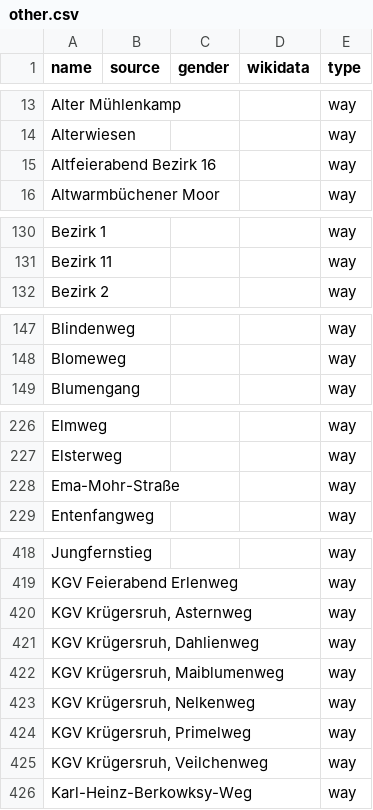
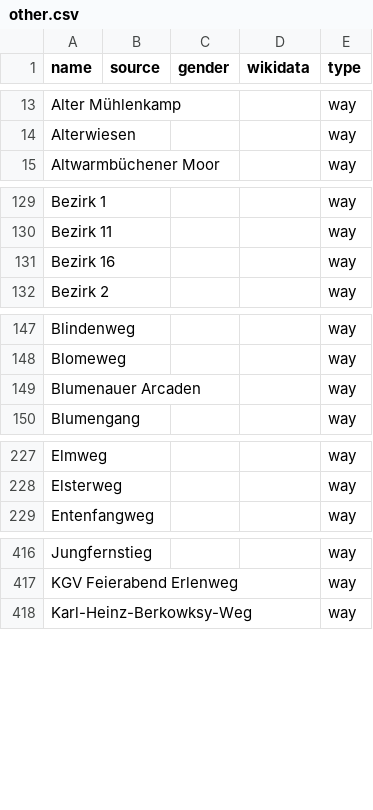
Before and after one commit to EqualStreetNames/equalstreetnames-hannover, a CSV file: data/other.csv, drawn as a sheet; only a part is shown, gaps mark what is left out; removed rows and columns are numbered as before the commit, all else as after; the diff covers the shown part only; the diff names each change by its address in the sheet, - before the commit and + after, or states it on an @@ line.

```diff
--- a/data/other.csv
+++ b/data/other.csv
-row 15: Altfeierabend Bezirk 16 |  |  |  | way
+row 131: Bezirk 16 |  |  |  | way
+row 149: Blumenauer Arcaden |  |  |  | way
-row 228: Ema-Mohr-Straße |  |  |  | way
-row 420: KGV Krügersruh, Asternweg |  |  |  | way
-row 421: KGV Krügersruh, Dahlienweg |  |  |  | way
-row 422: KGV Krügersruh, Maiblumenweg |  |  |  | way
-row 423: KGV Krügersruh, Nelkenweg |  |  |  | way
-row 424: KGV Krügersruh, Primelweg |  |  |  | way
-row 425: KGV Krügersruh, Veilchenweg |  |  |  | way
```
Also changed, not shown: 1 added row, 3 removed rows and 1 edited cell elsewhere in this file, data/gender.csv, 3 other files.
